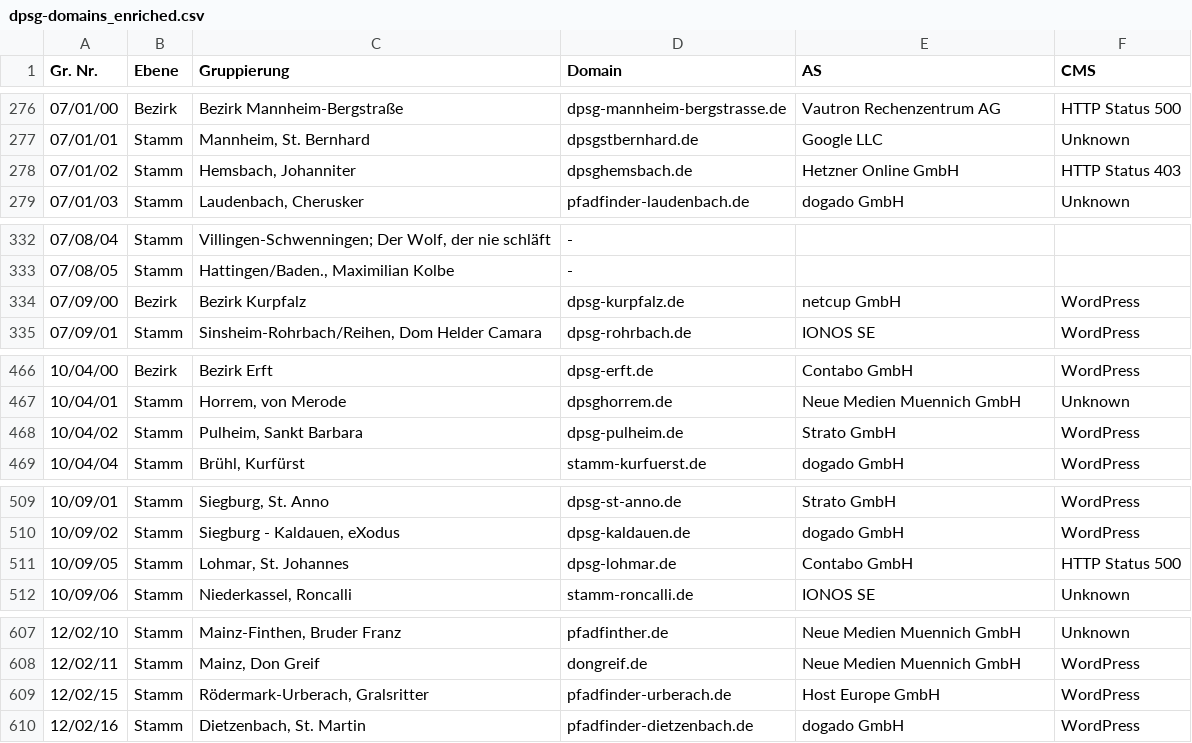
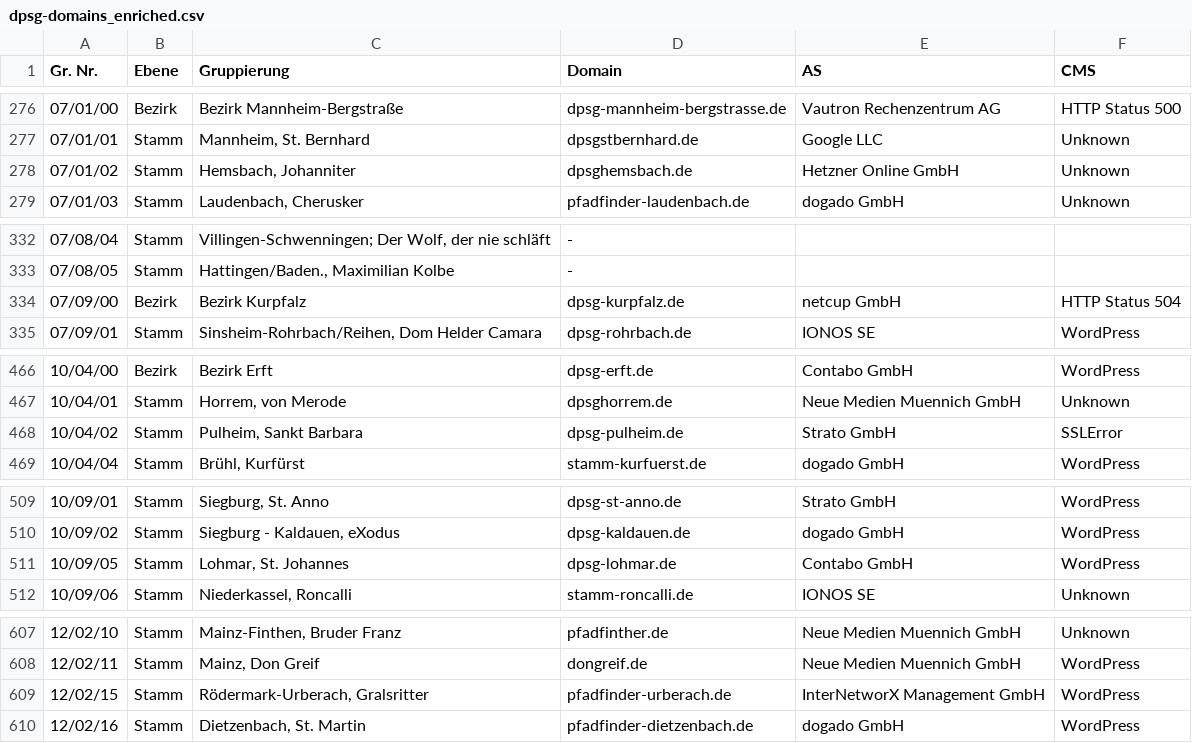
Before and after one commit to Schwarzzelt-IT/dpsg-domains, a CSV file: dpsg-domains_enriched.csv, drawn as a sheet; only a part is shown, gaps mark what is left out; the diff covers the shown part only.

```diff
--- a/dpsg-domains_enriched.csv
+++ b/dpsg-domains_enriched.csv
@@ -277,3 +277,3 @@ Gr. Nr.,Ebene,Gruppierung,Domain,AS,CMS
 07/01/01,Stamm,"Mannheim, St. Bernhard",dpsgstbernhard.de,Google LLC,Unknown
-07/01/02,Stamm,"Hemsbach, Johanniter",dpsghemsbach.de,Hetzner Online GmbH,HTTP Status 403
+07/01/02,Stamm,"Hemsbach, Johanniter",dpsghemsbach.de,Hetzner Online GmbH,Unknown
 07/01/03,Stamm,"Laudenbach, Cherusker",pfadfinder-laudenbach.de,dogado GmbH,Unknown
@@ -333,3 +333,3 @@ Gr. Nr.,Ebene,Gruppierung,Domain,AS,CMS
 07/08/05,Stamm,"Hattingen/Baden., Maximilian Kolbe",-,,
-07/09/00,Bezirk,Bezirk Kurpfalz,dpsg-kurpfalz.de,netcup GmbH,WordPress
+07/09/00,Bezirk,Bezirk Kurpfalz,dpsg-kurpfalz.de,netcup GmbH,HTTP Status 504
 07/09/01,Stamm,"Sinsheim-Rohrbach/Reihen, Dom Helder Camara",dpsg-rohrbach.de,IONOS SE,WordPress
@@ -467,3 +467,3 @@ Gr. Nr.,Ebene,Gruppierung,Domain,AS,CMS
 10/04/01,Stamm,"Horrem, von Merode",dpsghorrem.de,Neue Medien Muennich GmbH,Unknown
-10/04/02,Stamm,"Pulheim, Sankt Barbara",dpsg-pulheim.de,Strato GmbH,WordPress
+10/04/02,Stamm,"Pulheim, Sankt Barbara",dpsg-pulheim.de,Strato GmbH,SSLError
 10/04/04,Stamm,"Brühl, Kurfürst",stamm-kurfuerst.de,dogado GmbH,WordPress
@@ -510,3 +510,3 @@ Gr. Nr.,Ebene,Gruppierung,Domain,AS,CMS
 10/09/02,Stamm,"Siegburg - Kaldauen, eXodus",dpsg-kaldauen.de,dogado GmbH,WordPress
-10/09/05,Stamm,"Lohmar, St. Johannes",dpsg-lohmar.de,Contabo GmbH,HTTP Status 500
+10/09/05,Stamm,"Lohmar, St. Johannes",dpsg-lohmar.de,Contabo GmbH,WordPress
 10/09/06,Stamm,"Niederkassel, Roncalli",stamm-roncalli.de,IONOS SE,Unknown
@@ -608,3 +608,3 @@ Gr. Nr.,Ebene,Gruppierung,Domain,AS,CMS
 12/02/11,Stamm,"Mainz, Don Greif",dongreif.de,Neue Medien Muennich GmbH,WordPress
-12/02/15,Stamm,"Rödermark-Urberach, Gralsritter",pfadfinder-urberach.de,Host Europe GmbH,WordPress
+12/02/15,Stamm,"Rödermark-Urberach, Gralsritter",pfadfinder-urberach.de,InterNetworX Management GmbH,WordPress
 12/02/16,Stamm,"Dietzenbach, St. Martin",pfadfinder-dietzenbach.de,dogado GmbH,WordPress
```
Also changed, not shown: 18 edited cells elsewhere in this file, 1 other file.
